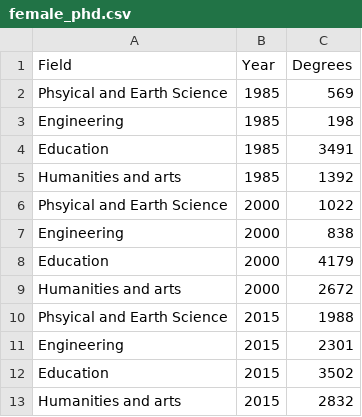
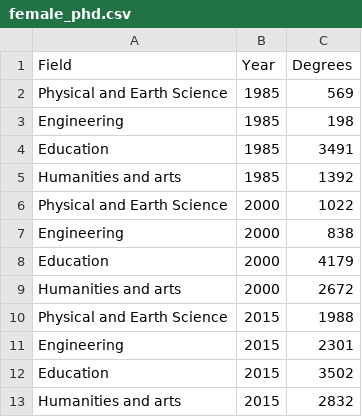
Before and after one commit to clairegmadden/206-assignment-5, a CSV file: female_phd.csv, drawn as a sheet.

Commit message:
Corrected a typo in file

```diff
--- a/female_phd.csv
+++ b/female_phd.csv
@@ -1,3 +1,3 @@
 Field,Year,Degrees
-Phsyical and Earth Science,1985,569
+Physical and Earth Science,1985,569
 Engineering,1985,198
@@ -5,3 +5,3 @@ Education,1985,3491
 Humanities and arts,1985,1392
-Phsyical and Earth Science,2000,1022
+Physical and Earth Science,2000,1022
 Engineering,2000,838
@@ -9,3 +9,3 @@ Education,2000,4179
 Humanities and arts,2000,2672
-Phsyical and Earth Science,2015,1988
+Physical and Earth Science,2015,1988
 Engineering,2015,2301
```
